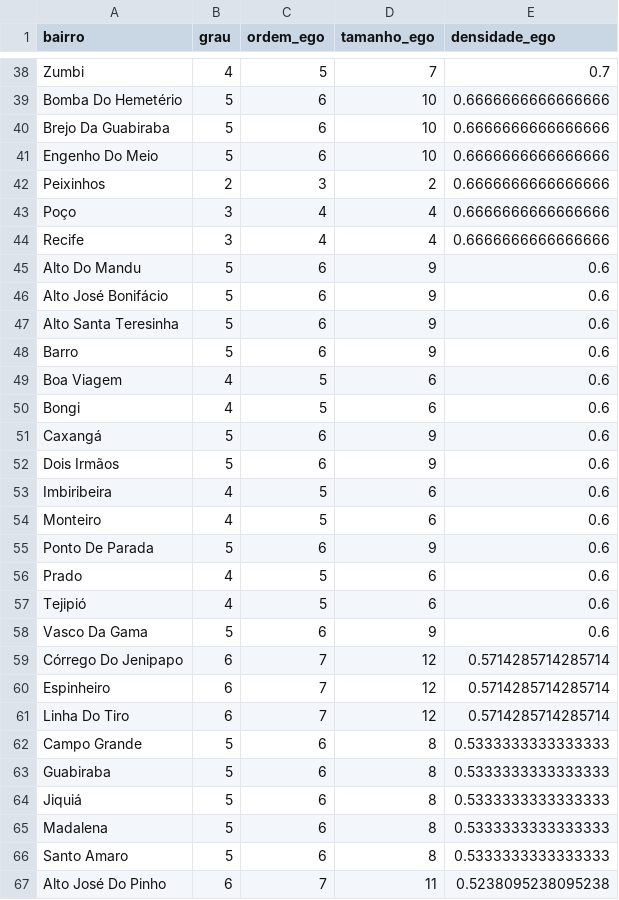
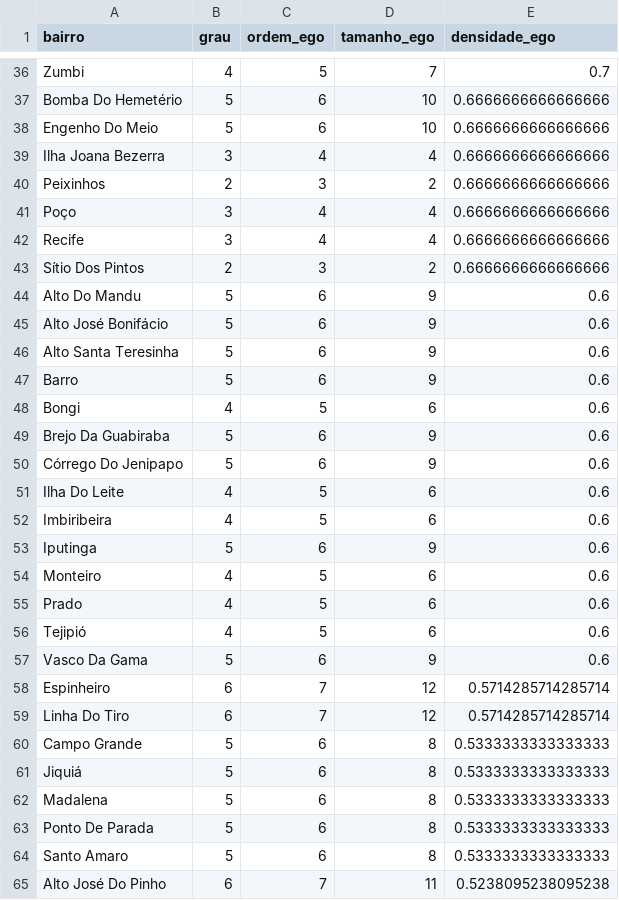
Before and after one commit to Taverna-Hub/projeto-grafos, a CSV file: out/ego_bairro.csv, drawn as a sheet; only a part is shown, gaps mark what is left out; the diff covers the shown part only.

```diff
--- a/out/ego_bairro.csv
+++ b/out/ego_bairro.csv
@@ -39,4 +37,4 @@ Zumbi,4,5,7,0.7
 Bomba Do Hemetério,5,6,10,0.6666666666666666
-Brejo Da Guabiraba,5,6,10,0.6666666666666666
 Engenho Do Meio,5,6,10,0.6666666666666666
+Ilha Joana Bezerra,3,4,4,0.6666666666666666
 Peixinhos,2,3,2,0.6666666666666666
@@ -44,2 +42,3 @@ Poço,3,4,4,0.6666666666666666
 Recife,3,4,4,0.6666666666666666
+Sítio Dos Pintos,2,3,2,0.6666666666666666
 Alto Do Mandu,5,6,9,0.6
@@ -48,9 +47,9 @@ Alto Santa Teresinha,5,6,9,0.6
 Barro,5,6,9,0.6
-Boa Viagem,4,5,6,0.6
 Bongi,4,5,6,0.6
-Caxangá,5,6,9,0.6
-Dois Irmãos,5,6,9,0.6
+Brejo Da Guabiraba,5,6,9,0.6
+Córrego Do Jenipapo,5,6,9,0.6
+Ilha Do Leite,4,5,6,0.6
 Imbiribeira,4,5,6,0.6
+Iputinga,5,6,9,0.6
 Monteiro,4,5,6,0.6
-Ponto De Parada,5,6,9,0.6
 Prado,4,5,6,0.6
@@ -58,3 +57,2 @@ Tejipió,4,5,6,0.6
 Vasco Da Gama,5,6,9,0.6
-Córrego Do Jenipapo,6,7,12,0.5714285714285714
 Espinheiro,6,7,12,0.5714285714285714
@@ -62,5 +60,5 @@ Linha Do Tiro,6,7,12,0.5714285714285714
 Campo Grande,5,6,8,0.5333333333333333
-Guabiraba,5,6,8,0.5333333333333333
 Jiquiá,5,6,8,0.5333333333333333
 Madalena,5,6,8,0.5333333333333333
+Ponto De Parada,5,6,8,0.5333333333333333
 Santo Amaro,5,6,8,0.5333333333333333
```
Also changed, not shown: 13 added rows, 12 removed rows and 8 edited cells elsewhere in this file, data/adjacencias_bairros.csv, data/bairros_recife.csv, 9 other files.
